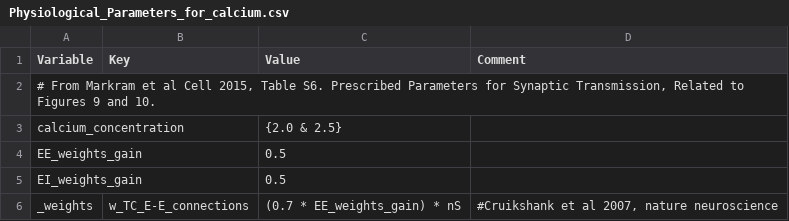
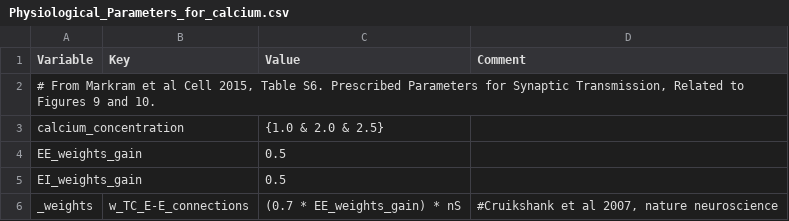
Before and after one commit to VisualNeuroscience-UH/CxSystem, a CSV file: config_files/Physiological_Parameters_for_calcium.csv, drawn as a sheet; only a part is shown.

```diff
--- a/config_files/Physiological_Parameters_for_calcium.csv
+++ b/config_files/Physiological_Parameters_for_calcium.csv
@@ -2,3 +2,3 @@ Variable,Key,Value,Comment
 "# From Markram et al Cell 2015, Table S6. Prescribed Parameters for Synaptic Transmission, Related to Figures 9 and 10.",,,
-calcium_concentration,,{2.0 & 2.5},
+calcium_concentration,,{1.0 & 2.0 & 2.5},
 EE_weights_gain,,0.5,
```
Also changed, not shown: config_files/calcium_config_file.csv, 2 other files.
